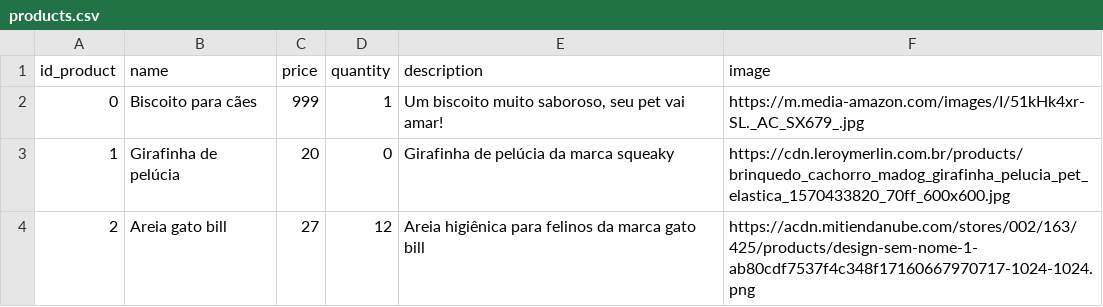
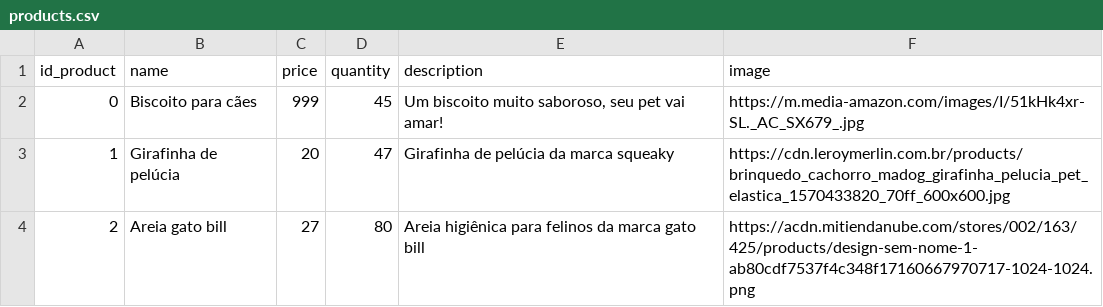
Before and after one commit to nuvemnm/petshop, a CSV file: csv/products.csv, drawn as a sheet.

```diff
--- a/csv/products.csv
+++ b/csv/products.csv
@@ -1,4 +1,4 @@
 id_product;name;price;quantity;description;image
-0;Biscoito para cães;999;1;Um biscoito muito saboroso, seu pet vai amar!;https://m.media-amazon.com/images/I/51kHk4xr-SL._AC_SX679_.jpg
-1;Girafinha de pelúcia;20;0;Girafinha de pelúcia da marca squeaky;https://cdn.leroymerlin.com.br/products/brinquedo_cachorro_madog_girafinha_pelucia_pet_elastica_1570433820_70ff_600x600.jpg
-2;Areia gato bill;27;12;Areia higiênica para felinos da marca gato bill;https://acdn.mitiendanube.com/stores/002/163/425/products/design-sem-nome-1-ab80cdf7537f4c348f17160667970717-1024-1024.png
+0;Biscoito para cães;999;45;Um biscoito muito saboroso, seu pet vai amar!;https://m.media-amazon.com/images/I/51kHk4xr-SL._AC_SX679_.jpg
+1;Girafinha de pelúcia;20;47;Girafinha de pelúcia da marca squeaky;https://cdn.leroymerlin.com.br/products/brinquedo_cachorro_madog_girafinha_pelucia_pet_elastica_1570433820_70ff_600x600.jpg
+2;Areia gato bill;27;80;Areia higiênica para felinos da marca gato bill;https://acdn.mitiendanube.com/stores/002/163/425/products/design-sem-nome-1-ab80cdf7537f4c348f17160667970717-1024-1024.png
```
Also changed, not shown: csv/purchases.csv, 6 other files.
